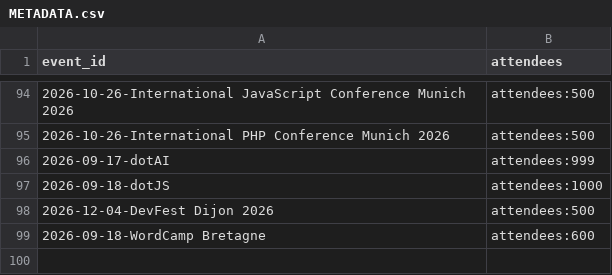
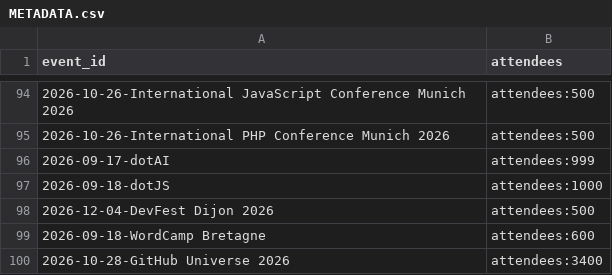
Before and after one commit to scraly/developers-conferences-agenda, a CSV file: METADATA.csv, drawn as a sheet; only a part is shown, gaps mark what is left out.

```diff
--- a/METADATA.csv
+++ b/METADATA.csv
@@ -99 +99,2 @@ event_id,attendees
 2026-09-18-WordCamp Bretagne,attendees:600
+2026-10-28-GitHub Universe 2026,attendees:3400
```
Also changed, not shown: 1 other file.
